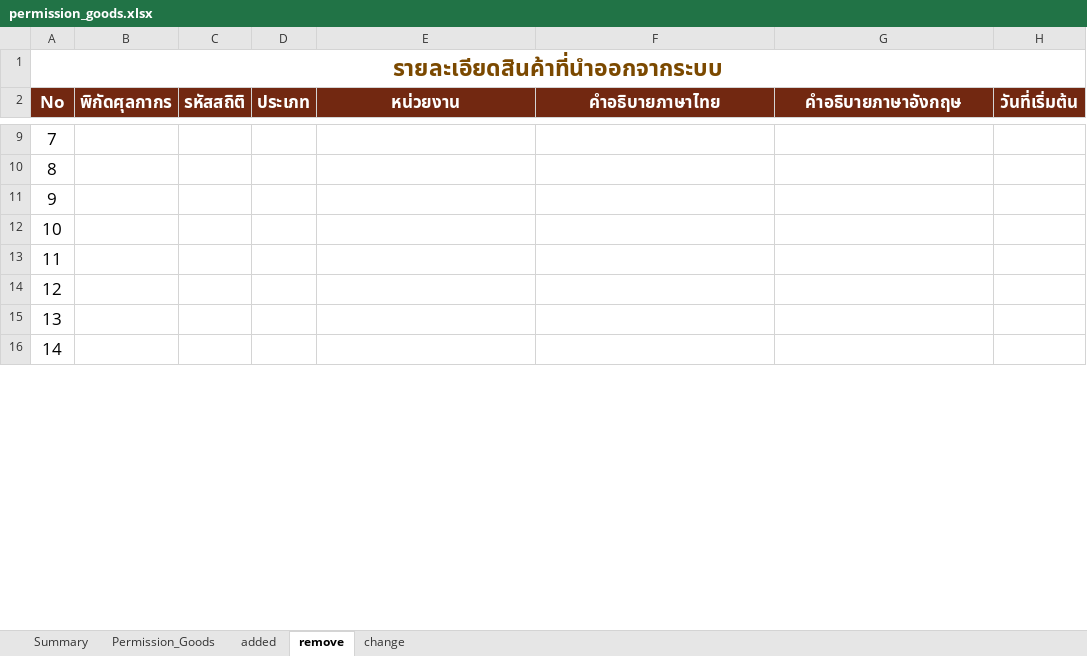
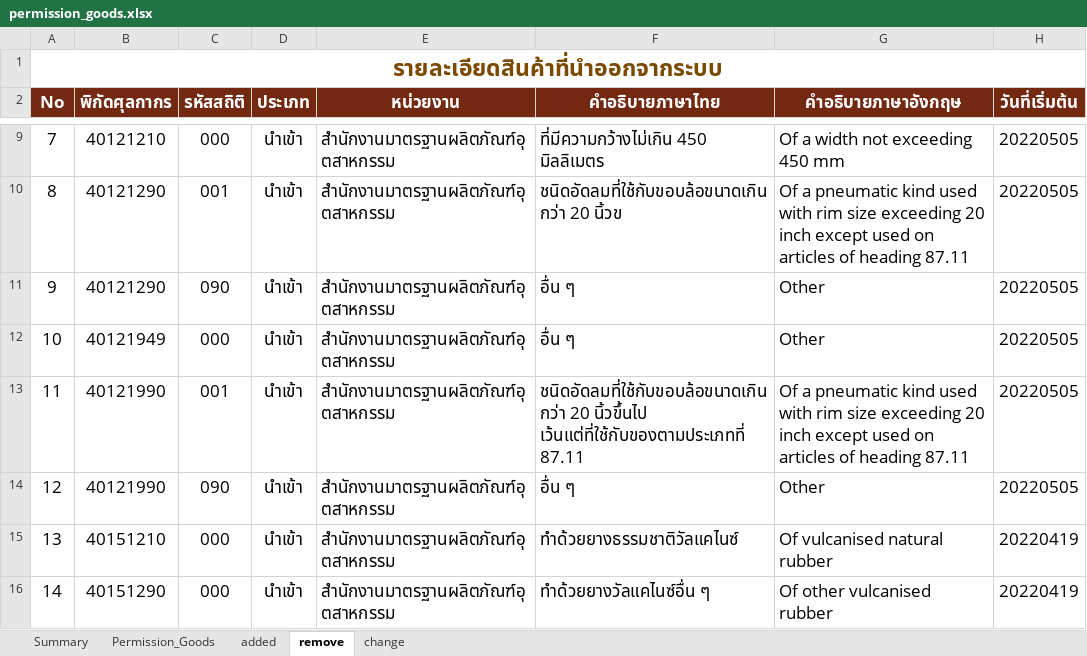
Before and after one commit to ecs-support/contents, an Excel workbook: reference/static/files/permission_goods.xlsx, sheet remove, drawn as a sheet; only a part is shown, gaps mark what is left out; values as stored, in another font and other column widths than the file's, no borders; the diff covers the shown part only; the diff names each change by its address in the sheet, - before the commit and + after, or states it on an @@ line.

```diff
--- a/reference/static/files/permission_goods.xlsx (sheet remove)
+++ b/reference/static/files/permission_goods.xlsx (sheet remove)
-B9 (พิกัดศุลกากร): (empty)
+B9 (พิกัดศุลกากร): 40121210
-C9 (รหัสสถิติ): (empty)
+C9 (รหัสสถิติ): 000
-D9:D16 (ประเภท): (empty)
+D9:D16 (ประเภท): นำเข้า
-E9:E16 (หน่วยงาน): (empty)
+E9:E16 (หน่วยงาน): สำนักงานมาตรฐานผลิตภัณฑ์อุตสาหกรรม
-F9 (คำอธิบายภาษาไทย): (empty)
+F9 (คำอธิบายภาษาไทย): ที่มีความกว้างไม่เกิน 450 มิลลิเมตร
-G9 (คำอธิบายภาษาอังกฤษ): (empty)
+G9 (คำอธิบายภาษาอังกฤษ): Of a width not exceeding 450 mm
-H9:H14 (วันที่เริ่มต้น): (empty)
+H9:H14 (วันที่เริ่มต้น): 20220505
-B10:B11 (พิกัดศุลกากร): (empty)
+B10:B11 (พิกัดศุลกากร): 40121290
-C10 (รหัสสถิติ): (empty)
+C10 (รหัสสถิติ): 001
-F10 (คำอธิบายภาษาไทย): (empty)
+F10 (คำอธิบายภาษาไทย): ชนิดอัดลมที่ใช้กับขอบล้อขนาดเกินกว่า 20 นิ้วข
-G10 (คำอธิบายภาษาอังกฤษ): (empty)
+G10 (คำอธิบายภาษาอังกฤษ): Of a pneumatic kind used with rim size exceeding 20 inch except used on articles of heading 87.11
-C11 (รหัสสถิติ): (empty)
+C11 (รหัสสถิติ): 090
-F11:F12 (คำอธิบายภาษาไทย): (empty)
+F11:F12 (คำอธิบายภาษาไทย): อื่น ๆ
-G11:G12 (คำอธิบายภาษาอังกฤษ): (empty)
+G11:G12 (คำอธิบายภาษาอังกฤษ): Other
-B12 (พิกัดศุลกากร): (empty)
+B12 (พิกัดศุลกากร): 40121949
-C12 (รหัสสถิติ): (empty)
+C12 (รหัสสถิติ): 000
-B13:B14 (พิกัดศุลกากร): (empty)
+B13:B14 (พิกัดศุลกากร): 40121990
-C13 (รหัสสถิติ): (empty)
+C13 (รหัสสถิติ): 001
-F13 (คำอธิบายภาษาไทย): (empty)
+F13 (คำอธิบายภาษาไทย): ชนิดอัดลมที่ใช้กับขอบล้อขนาดเกินกว่า 20 นิ้วขึ้นไป เว้นแต่ที่ใช้กับของตามประเภทที่ 87.11
-G13 (คำอธิบายภาษาอังกฤษ): (empty)
+G13 (คำอธิบายภาษาอังกฤษ): Of a pneumatic kind used with rim size exceeding 20 inch except used on articles of heading 87.11
-C14 (รหัสสถิติ): (empty)
+C14 (รหัสสถิติ): 090
-F14 (คำอธิบายภาษาไทย): (empty)
+F14 (คำอธิบายภาษาไทย): อื่น ๆ
-G14 (คำอธิบายภาษาอังกฤษ): (empty)
+G14 (คำอธิบายภาษาอังกฤษ): Other
-B15 (พิกัดศุลกากร): (empty)
+B15 (พิกัดศุลกากร): 40151210
-C15:C16 (รหัสสถิติ): (empty)
+C15:C16 (รหัสสถิติ): 000
-F15 (คำอธิบายภาษาไทย): (empty)
+F15 (คำอธิบายภาษาไทย): ทำด้วยยางธรรมชาติวัลแคไนซ์
-G15 (คำอธิบายภาษาอังกฤษ): (empty)
+G15 (คำอธิบายภาษาอังกฤษ): Of vulcanised natural rubber
-H15:H16 (วันที่เริ่มต้น): (empty)
+H15:H16 (วันที่เริ่มต้น): 20220419
-B16 (พิกัดศุลกากร): (empty)
+B16 (พิกัดศุลกากร): 40151290
-F16 (คำอธิบายภาษาไทย): (empty)
+F16 (คำอธิบายภาษาไทย): ทำด้วยยางวัลแคไนซ์อื่น ๆ
-G16 (คำอธิบายภาษาอังกฤษ): (empty)
+G16 (คำอธิบายภาษาอังกฤษ): Of other vulcanised rubber
```
Also changed, not shown: 882 edited cells elsewhere in this sheet, sheet Permission_Goods, sheet added, sheet Summary, charts or pictures, 2 other files.
